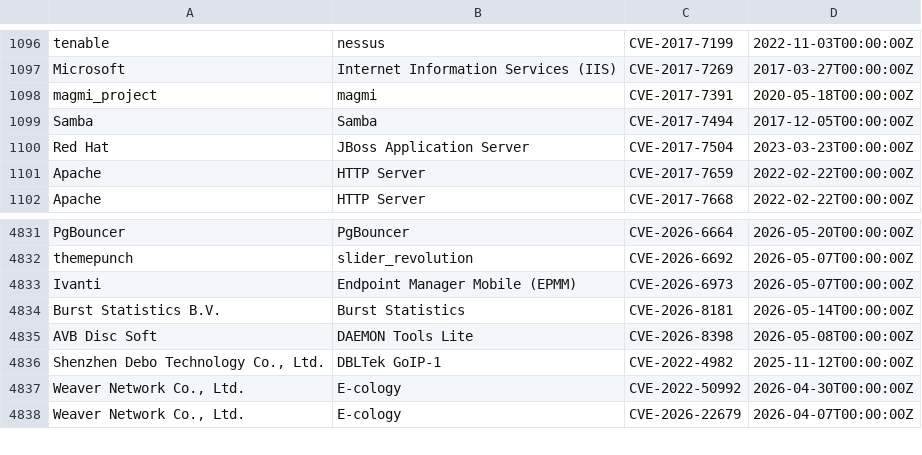
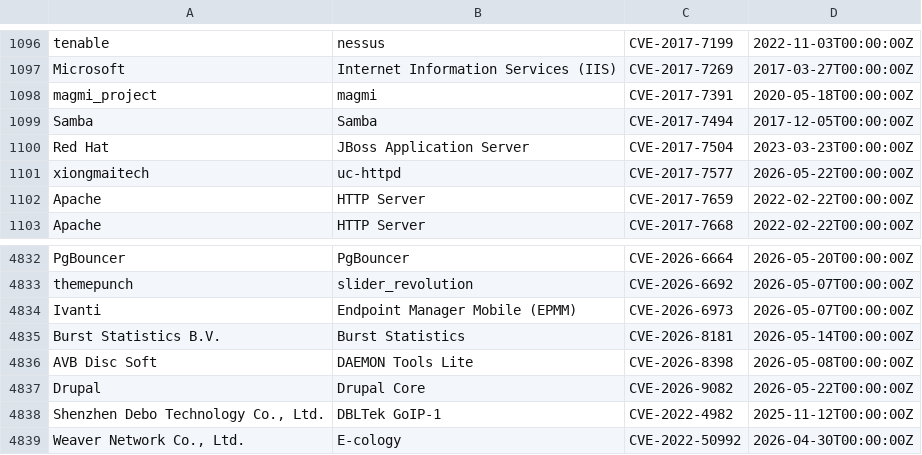
Before and after one commit to Serfies/kev-mirror, a CSV file: data/vulncheck_kev.csv, drawn as a sheet; only a part is shown, gaps mark what is left out; the shorter side is filled out with more unchanged rows.

Commit message:
sync: update vulncheck_kev.csv (4916 rows)
Fetched from VulnCheck KEV Community API backup.

Auto-generated by update-vulncheck-kev.sh.

```diff
--- a/data/vulncheck_kev.csv
+++ b/data/vulncheck_kev.csv
@@ -1100,2 +1100,3 @@
 "Red Hat","JBoss Application Server","CVE-2017-7504","2023-03-23T00:00:00Z"
+"xiongmaitech","uc-httpd","CVE-2017-7577","2026-05-22T00:00:00Z"
 "Apache","HTTP Server","CVE-2017-7659","2022-02-22T00:00:00Z"
@@ -4835,2 +4836,3 @@
 "AVB Disc Soft","DAEMON Tools Lite","CVE-2026-8398","2026-05-08T00:00:00Z"
+"Drupal","Drupal Core","CVE-2026-9082","2026-05-22T00:00:00Z"
 "Shenzhen Debo Technology Co., Ltd.","DBLTek GoIP-1","CVE-2022-4982","2025-11-12T00:00:00Z"
```
